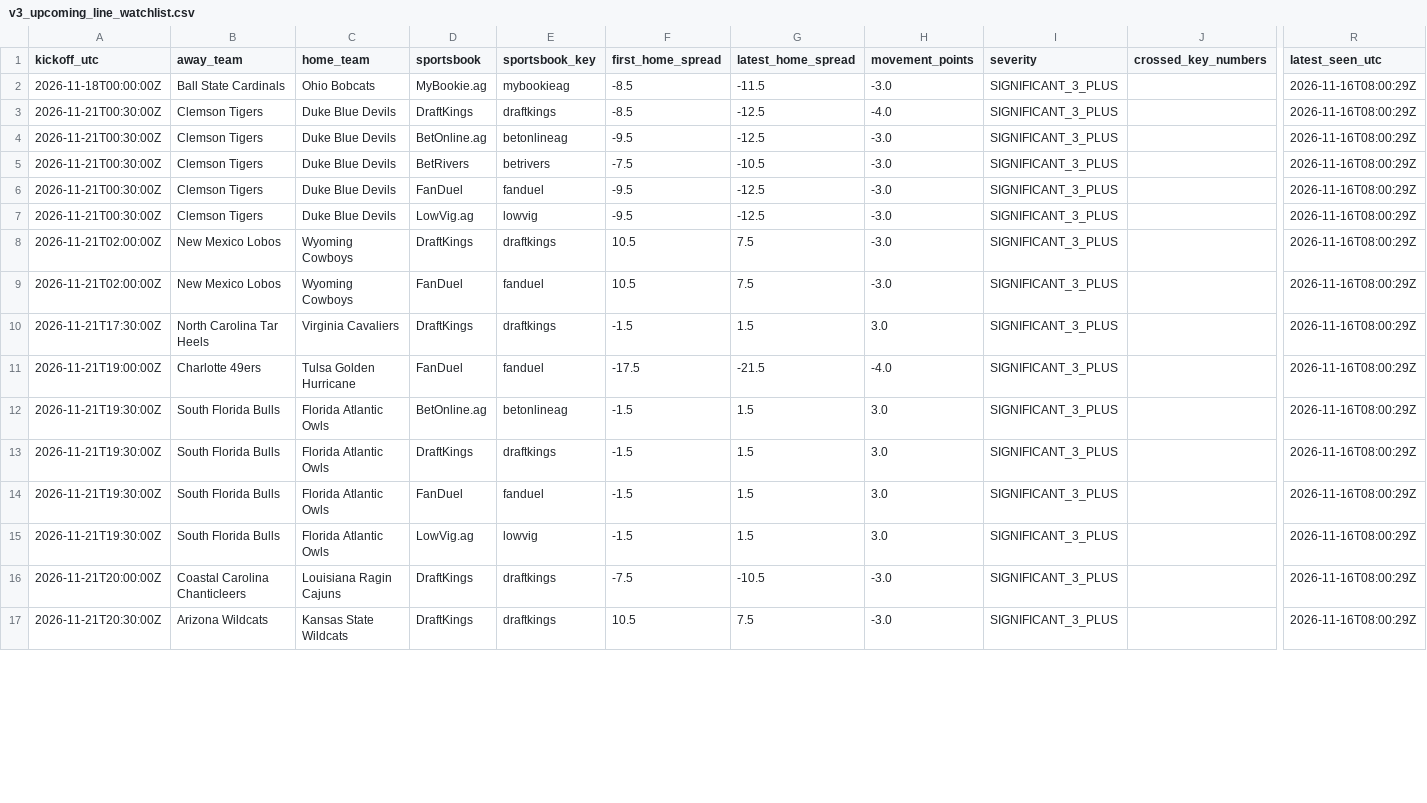
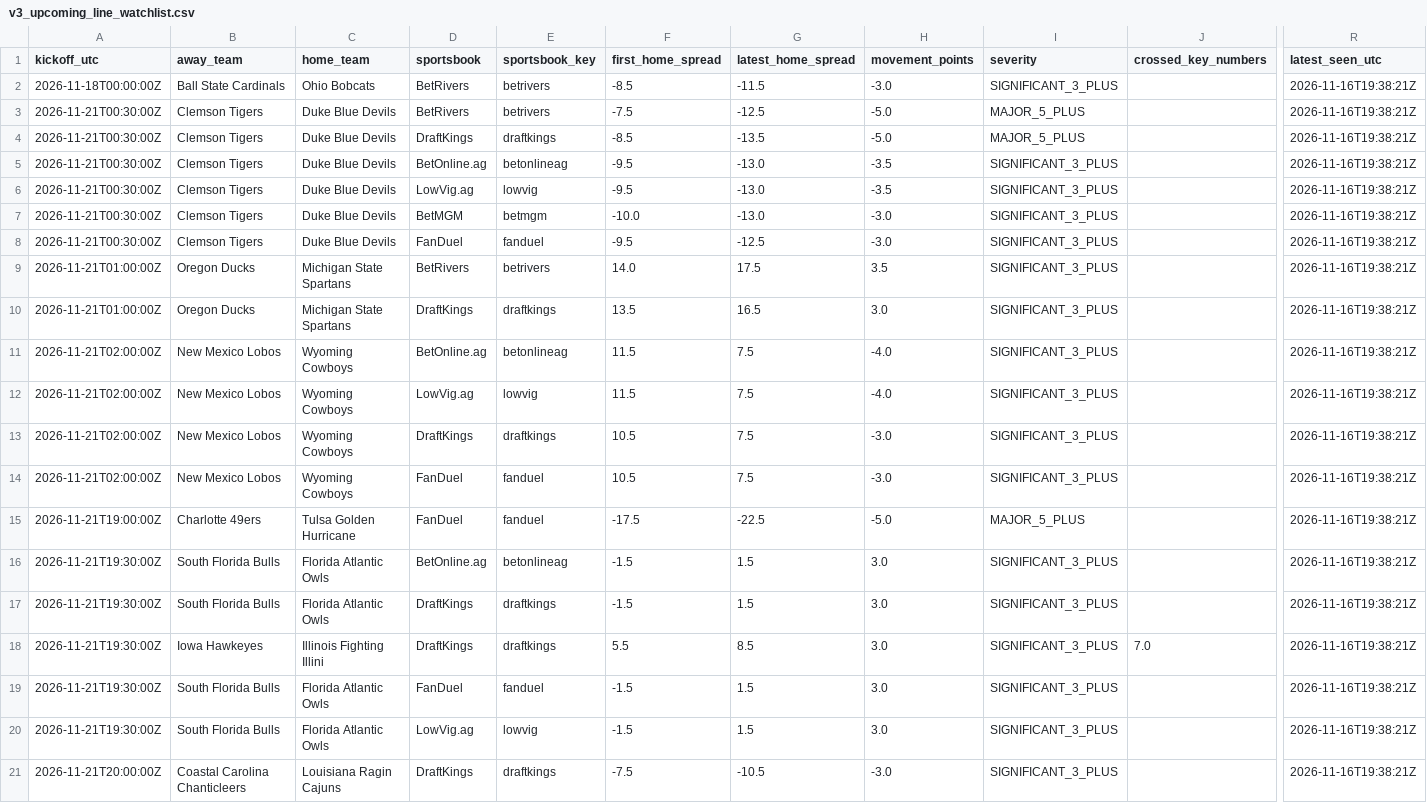
Before and after one commit to JarzCFB/codi-cfb-dashboard, a CSV file: reports/v3_upcoming_line_watchlist.csv, drawn as a sheet; only a part is shown, gaps mark what is left out; the shorter side is filled out with more unchanged rows; removed rows and columns are numbered as before the commit, all else as after; rows hold the shown columns only; the diff covers the shown part only; the diff names each change by its address in the sheet, - before the commit and + after, or states it on an @@ line.

```diff
--- a/reports/v3_upcoming_line_watchlist.csv
+++ b/reports/v3_upcoming_line_watchlist.csv
-D2 (sportsbook): MyBookie.ag
+D2 (sportsbook): BetRivers
-E2 (sportsbook_key): mybookieag
+E2 (sportsbook_key): betrivers
-R2 (latest_seen_utc): 2026-11-16T08:00:29Z
+R2 (latest_seen_utc): 2026-11-16T19:38:21Z
+row 3: 2026-11-21T00:30:00Z | Clemson Tigers | Duke Blue Devils | BetRivers | betrivers | -7.5 | -12.5 | -5.0 | MAJOR_5_PLUS |  | 2026-11-16T19:38:21Z
-G4 (latest_home_spread): -12.5
+G4 (latest_home_spread): -13.5
-H4 (movement_points): -4.0
+H4 (movement_points): -5.0
-I4 (severity): SIGNIFICANT_3_PLUS
+I4 (severity): MAJOR_5_PLUS
-R4:R8 (latest_seen_utc): 2026-11-16T08:00:29Z
+R4:R8 (latest_seen_utc): 2026-11-16T19:38:21Z
-G5 (latest_home_spread): -12.5
+G5 (latest_home_spread): -13.0
-H5:H6 (movement_points): -3.0
+H5:H6 (movement_points): -3.5
-D6 (sportsbook): BetRivers
+D6 (sportsbook): LowVig.ag
-E6 (sportsbook_key): betrivers
+E6 (sportsbook_key): lowvig
-F6 (first_home_spread): -7.5
+F6 (first_home_spread): -9.5
-G6 (latest_home_spread): -10.5
+G6 (latest_home_spread): -13.0
-D7 (sportsbook): FanDuel
+D7 (sportsbook): BetMGM
-E7 (sportsbook_key): fanduel
+E7 (sportsbook_key): betmgm
-F7 (first_home_spread): -9.5
+F7 (first_home_spread): -10.0
-G7 (latest_home_spread): -12.5
+G7 (latest_home_spread): -13.0
-D8 (sportsbook): LowVig.ag
+D8 (sportsbook): FanDuel
-E8 (sportsbook_key): lowvig
+E8 (sportsbook_key): fanduel
+row 9: 2026-11-21T01:00:00Z | Oregon Ducks | Michigan State Spartans | BetRivers | betrivers | 14.0 | 17.5 | 3.5 | SIGNIFICANT_3_PLUS |  | 2026-11-16T19:38:21Z
+row 10: 2026-11-21T01:00:00Z | Oregon Ducks | Michigan State Spartans | DraftKings | draftkings | 13.5 | 16.5 | 3.0 | SIGNIFICANT_3_PLUS |  | 2026-11-16T19:38:21Z
+row 11: 2026-11-21T02:00:00Z | New Mexico Lobos | Wyoming Cowboys | BetOnline.ag | betonlineag | 11.5 | 7.5 | -4.0 | SIGNIFICANT_3_PLUS |  | 2026-11-16T19:38:21Z
+row 12: 2026-11-21T02:00:00Z | New Mexico Lobos | Wyoming Cowboys | LowVig.ag | lowvig | 11.5 | 7.5 | -4.0 | SIGNIFICANT_3_PLUS |  | 2026-11-16T19:38:21Z
-R13:R14 (latest_seen_utc): 2026-11-16T08:00:29Z
+R13:R14 (latest_seen_utc): 2026-11-16T19:38:21Z
-row 10: 2026-11-21T17:30:00Z | North Carolina Tar Heels | Virginia Cavaliers | DraftKings | draftkings | -1.5 | 1.5 | 3.0 | SIGNIFICANT_3_PLUS |  | 2026-11-16T08:00:29Z
-G15 (latest_home_spread): -21.5
+G15 (latest_home_spread): -22.5
-H15 (movement_points): -4.0
+H15 (movement_points): -5.0
-I15 (severity): SIGNIFICANT_3_PLUS
+I15 (severity): MAJOR_5_PLUS
-R15:R17 (latest_seen_utc): 2026-11-16T08:00:29Z
+R15:R17 (latest_seen_utc): 2026-11-16T19:38:21Z
+row 18: 2026-11-21T19:30:00Z | Iowa Hawkeyes | Illinois Fighting Illini | DraftKings | draftkings | 5.5 | 8.5 | 3.0 | SIGNIFICANT_3_PLUS | 7.0 | 2026-11-16T19:38:21Z
-R19:R21 (latest_seen_utc): 2026-11-16T08:00:29Z
+R19:R21 (latest_seen_utc): 2026-11-16T19:38:21Z
```
Also changed, not shown: 2 added rows and 23 edited cells elsewhere in this file, prospective/selections.csv, prospective/v3_pregame_agreement.csv, 5 other files.
